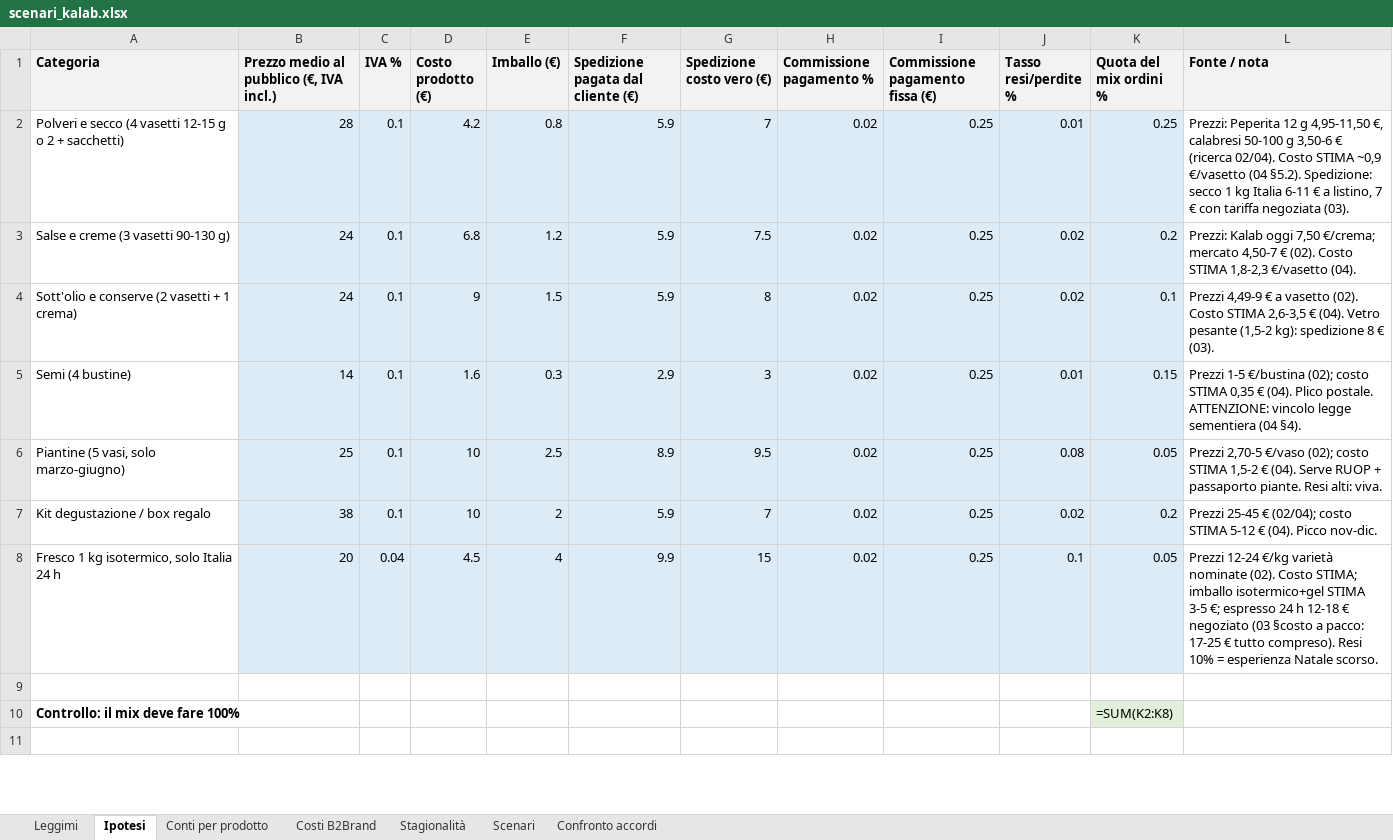
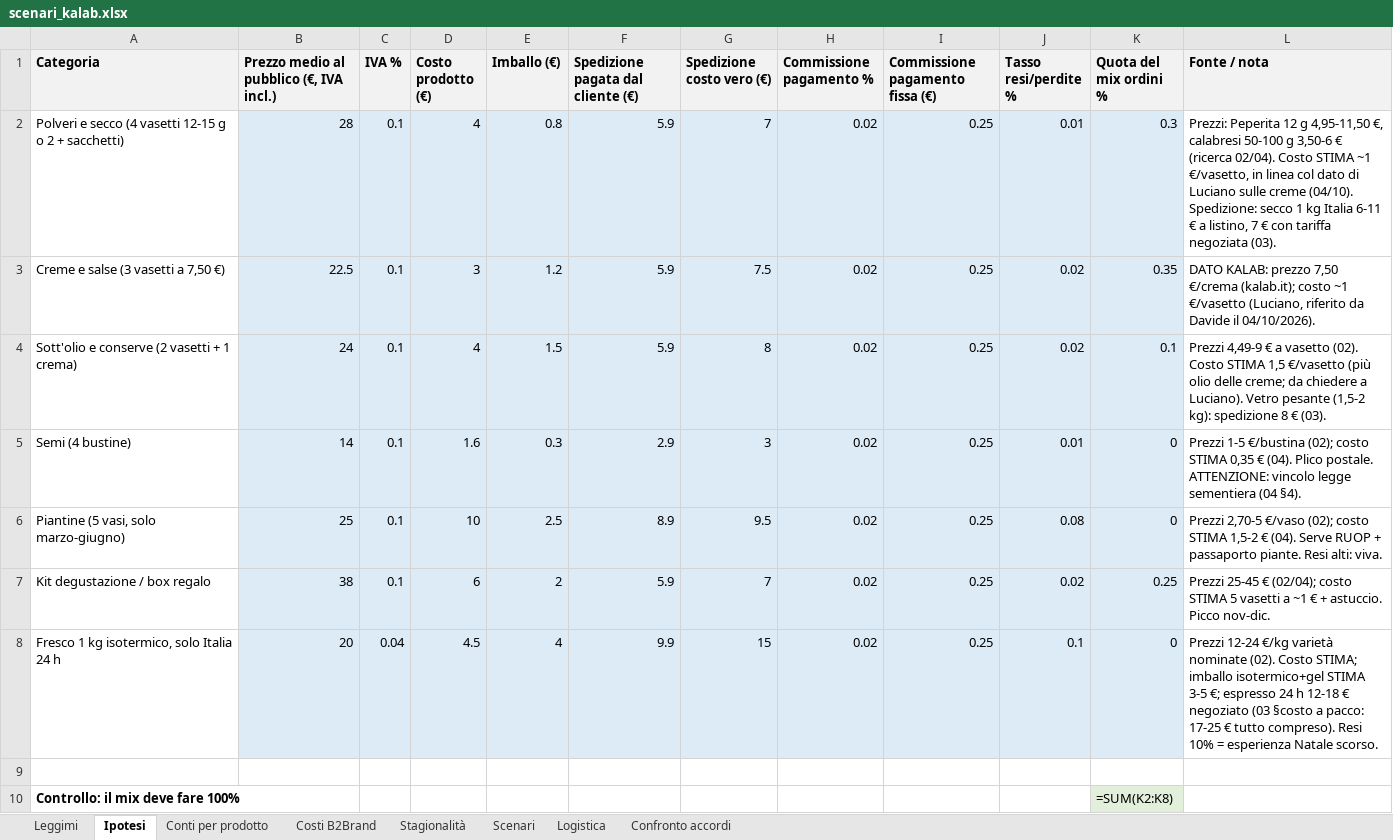
Before and after one commit to b2brandsrl/kalab, an Excel workbook: scenari_kalab.xlsx, sheet Ipotesi, drawn as a sheet; only a part is shown; the shorter side is filled out with more unchanged rows; values as stored, in another font and other column widths than the file's, no borders; formulas without a stored value are shown as written; the diff covers the shown part only; the diff names each change by its address in the sheet, - before the commit and + after, or states it on an @@ line.

```diff
--- a/scenari_kalab.xlsx (sheet Ipotesi)
+++ b/scenari_kalab.xlsx (sheet Ipotesi)
+sheet tab: Logistica
-D2 (Costo prodotto (€)): 4.2
+D2 (Costo prodotto (€)): 4
-K2 (Quota del mix ordini %): 0.25
+K2 (Quota del mix ordini %): 0.3
-L2 (Fonte / nota): …Costo STIMA ~0,9 €/vasetto (04 §5.2). Spedizione: secco…
+L2 (Fonte / nota): …Costo STIMA ~1 €/vasetto, in linea col dato di Luciano sulle creme (04/10). Spedizione: secco…
-A3 (Categoria): Salse e creme (3 vasetti 90-130 g)
+A3 (Categoria): Creme e salse (3 vasetti a 7,50 €)
-B3: 24
+B3: 22.5
-D3 (Costo prodotto (€)): 6.8
+D3 (Costo prodotto (€)): 3
-K3 (Quota del mix ordini %): 0.2
+K3 (Quota del mix ordini %): 0.35
-L3 (Fonte / nota): Prezzi: Kalab oggi 7,50 €/crema; mercato 4,50-7 € (02). Costo STIMA 1,8-2,3 €/vasetto (04).
+L3 (Fonte / nota): DATO KALAB: prezzo 7,50 €/crema (kalab.it); costo ~1 €/vasetto (Luciano, riferito da Davide il 04/10/2026).
-D4 (Costo prodotto (€)): 9
+D4 (Costo prodotto (€)): 4
-L4 (Fonte / nota): …Costo STIMA 2,6-3,5 € (04). Vetro pesante…
+L4 (Fonte / nota): …Costo STIMA 1,5 €/vasetto (più olio delle creme; da chiedere a Luciano). Vetro pesante…
-K5 (Quota del mix ordini %): 0.15
+K5 (Quota del mix ordini %): 0
-K6 (Quota del mix ordini %): 0.05
+K6 (Quota del mix ordini %): 0
-D7 (Costo prodotto (€)): 10
+D7 (Costo prodotto (€)): 6
-K7 (Quota del mix ordini %): 0.2
+K7 (Quota del mix ordini %): 0.25
-L7 (Fonte / nota): …costo STIMA 5-12 € (04). Picco nov-dic.
+L7 (Fonte / nota): …costo STIMA 5 vasetti a ~1 € + astuccio. Picco nov-dic.
-K8 (Quota del mix ordini %): 0.05
+K8 (Quota del mix ordini %): 0
```
Also changed, not shown: 1 added row and 1 edited cell elsewhere in this sheet, sheet Scenari, sheet Leggimi, sheet Conti per prodotto, sheet Costi B2Brand, 5 other files.
